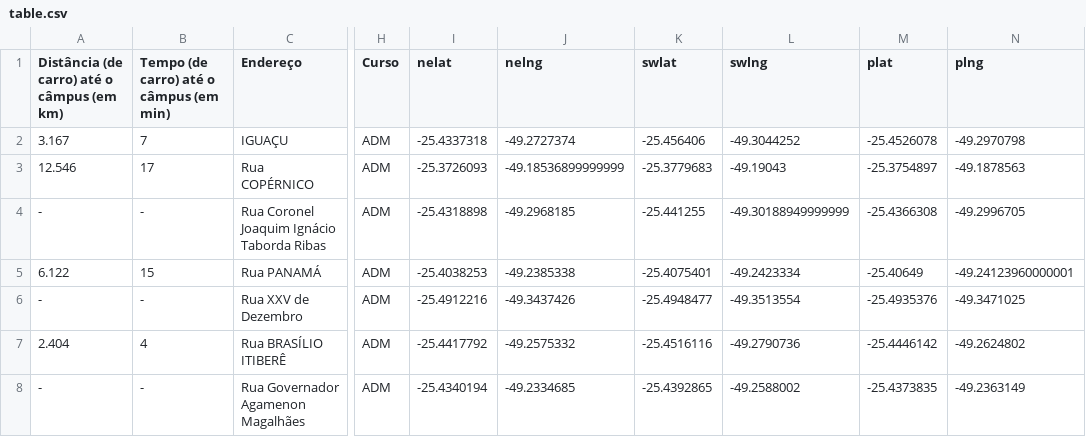
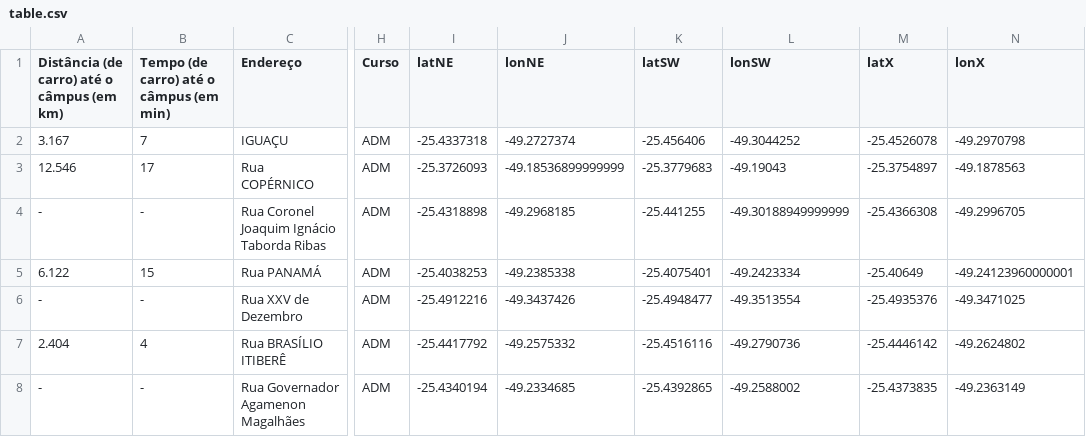
Before and after one commit to odvieira/ti, a CSV file: draw/draw_java/temp/table.csv, drawn as a sheet; only a part is shown, gaps mark what is left out; the diff names each change by its address in the sheet, - before the commit and + after, or states it on an @@ line.

```diff
--- a/draw/draw_java/temp/table.csv
+++ b/draw/draw_java/temp/table.csv
-I1: nelat
+I1: latNE
-J1: nelng
+J1: lonNE
-K1: swlat
+K1: latSW
-L1: swlng
+L1: lonSW
-M1: plat
+M1: latX
-N1: plng
+N1: lonX
```
Also changed, not shown: 9 other files.
